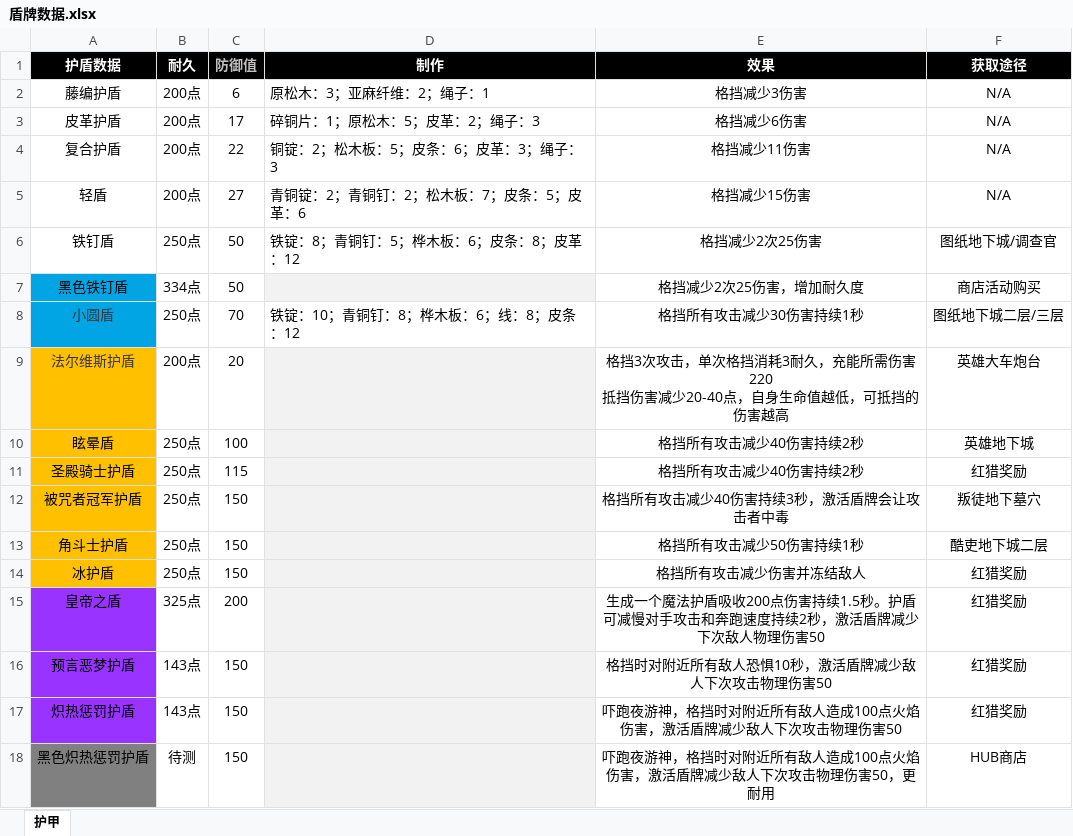
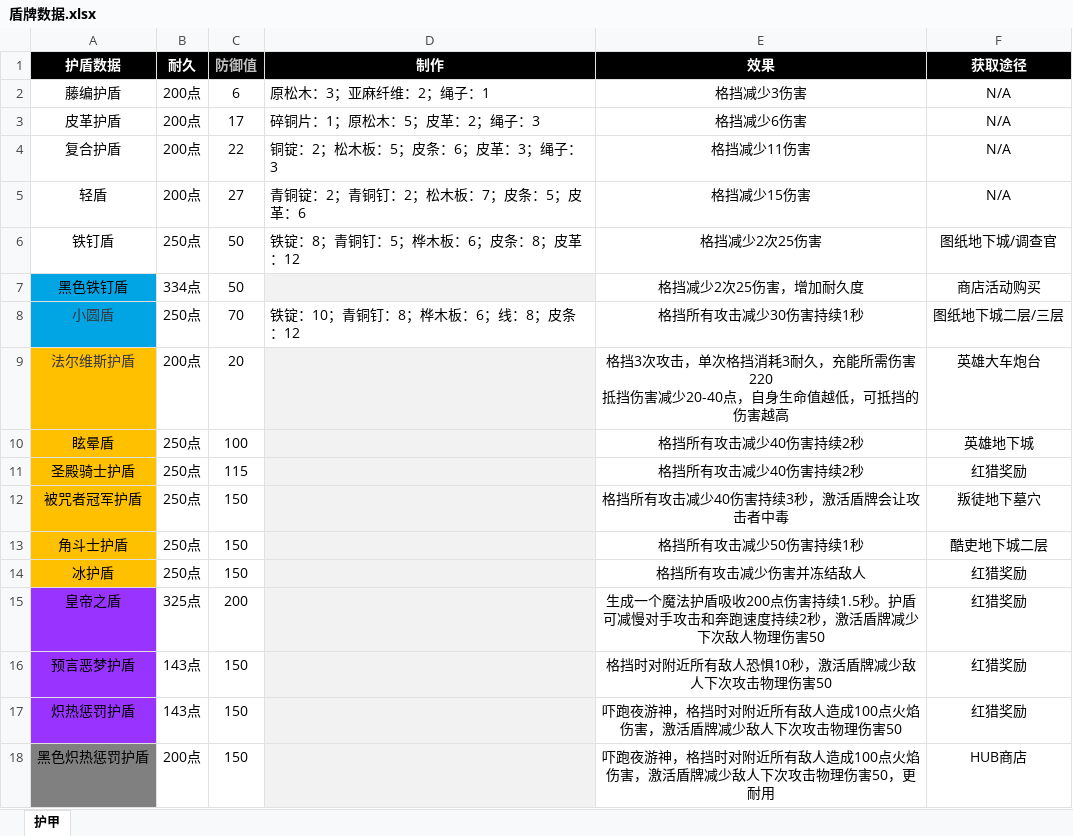
Before and after one commit to jasonXiao422/grimsoul-wiki, an Excel workbook: data-source/盾牌数据.xlsx, sheet 护甲, drawn as a sheet; values as stored, in another font and other column widths than the file's, no borders; the diff names each change by its address in the sheet, - before the commit and + after, or states it on an @@ line.

```diff
--- a/data-source/盾牌数据.xlsx (sheet 护甲)
+++ b/data-source/盾牌数据.xlsx (sheet 护甲)
-B18 (耐久): 待测
+B18 (耐久): 200点
```
Also changed, not shown: data-source/武器数据.xlsx, data-source/食物_药数据.xlsx, 5 other files.
